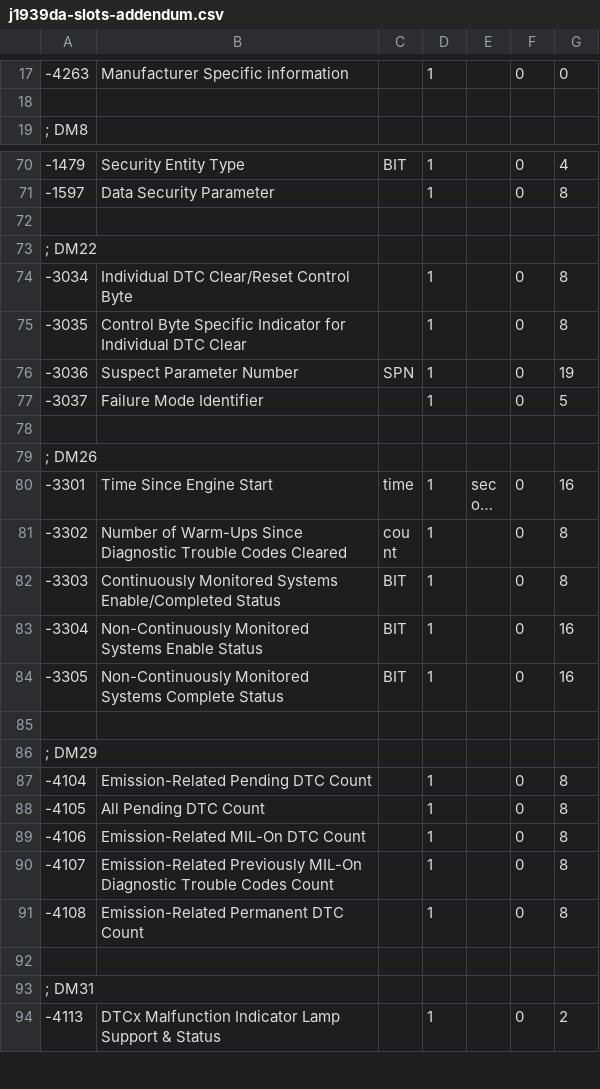
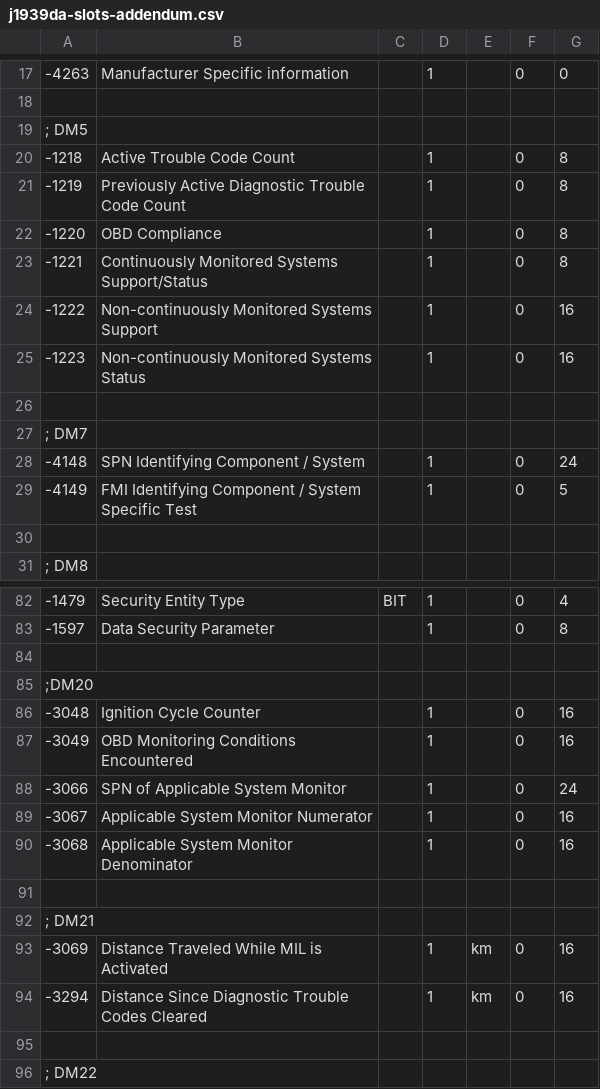
Before and after one commit to Equipment-and-Tool-Institute/j1939-84, a CSV file: src/org/etools/j1939_84/resources/j1939da-slots-addendum.csv, drawn as a sheet; only a part is shown, gaps mark what is left out; the shorter side is filled out with more unchanged rows; long unchanged cells end in …; the diff covers the shown part only; the diff names each change by its address in the sheet, - before the commit and + after, or states it on an @@ line.

Commit message:
Update missing slots. Create test to verify them. Specifically verify problem SPN 3069.

```diff
--- a/src/org/etools/j1939_84/resources/j1939da-slots-addendum.csv
+++ b/src/org/etools/j1939_84/resources/j1939da-slots-addendum.csv
+row 19: ; DM5
+row 20: -1218 | Active Trouble Code Count |  | 1 |  | 0 | 8
+row 21: -1219 | Previously Active Diagnostic Trouble Code Count |  | 1 |  | 0 | 8
+row 22: -1220 | OBD Compliance |  | 1 |  | 0 | 8
+row 23: -1221 | Continuously Monitored Systems Support/Status |  | 1 |  | 0 | 8
+row 24: -1222 | Non-continuously Monitored Systems Support |  | 1 |  | 0 | 16
+row 25: -1223 | Non-continuously Monitored Systems Status |  | 1 |  | 0 | 16
+row 26: (empty)
+row 27: ; DM7
+row 28: -4148 | SPN Identifying Component / System |  | 1 |  | 0 | 24
+row 29: -4149 | FMI Identifying Component / System Specific Test |  | 1 |  | 0 | 5
+row 30: (empty)
+row 84: (empty)
+row 85: ;DM20
+row 86: -3048 | Ignition Cycle Counter |  | 1 |  | 0 | 16
+row 87: -3049 | OBD Monitoring Conditions Encountered |  | 1 |  | 0 | 16
+row 88: -3066 | SPN of Applicable System Monitor |  | 1 |  | 0 | 24
+row 89: -3067 | Applicable System Monitor Numerator |  | 1 |  | 0 | 16
+row 90: -3068 | Applicable System Monitor Denominator |  | 1 |  | 0 | 16
+row 91: (empty)
+row 92: ; DM21
+row 93: -3069 | Distance Traveled While MIL is Activated |  | 1 | km | 0 | 16
+row 94: -3294 | Distance Since Diagnostic Trouble Codes Cleared |  | 1 | km | 0 | 16
```
Also changed, not shown: 4 added rows elsewhere in this file, 1 other file.
